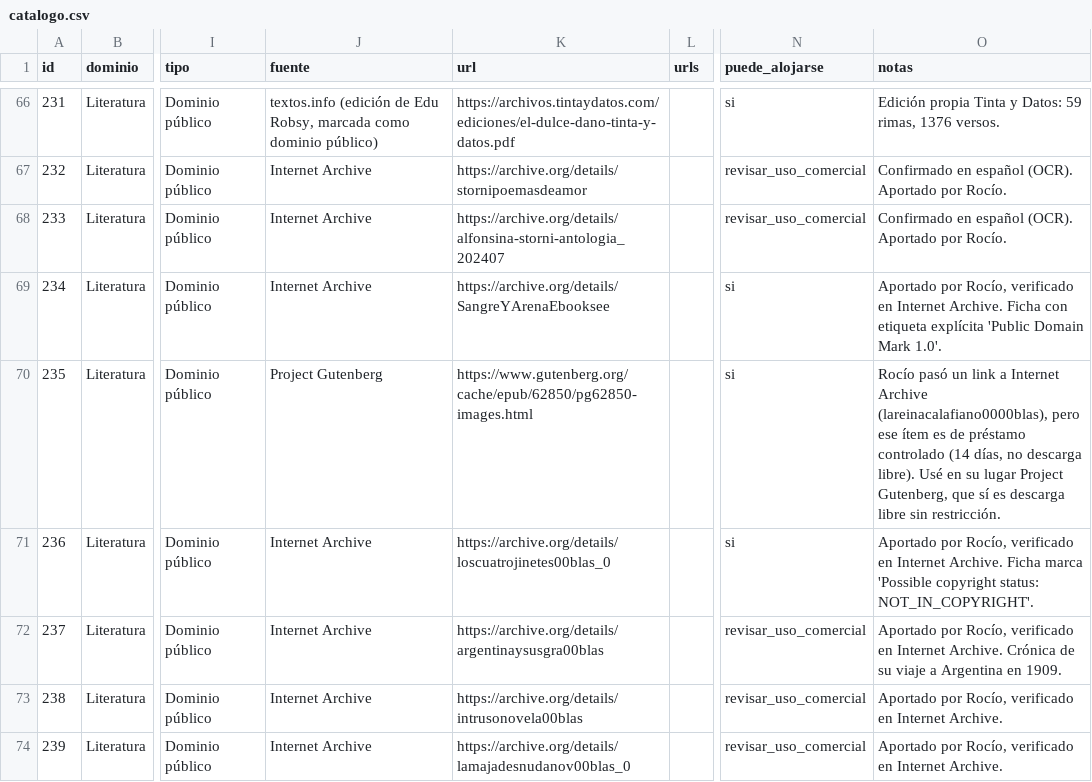
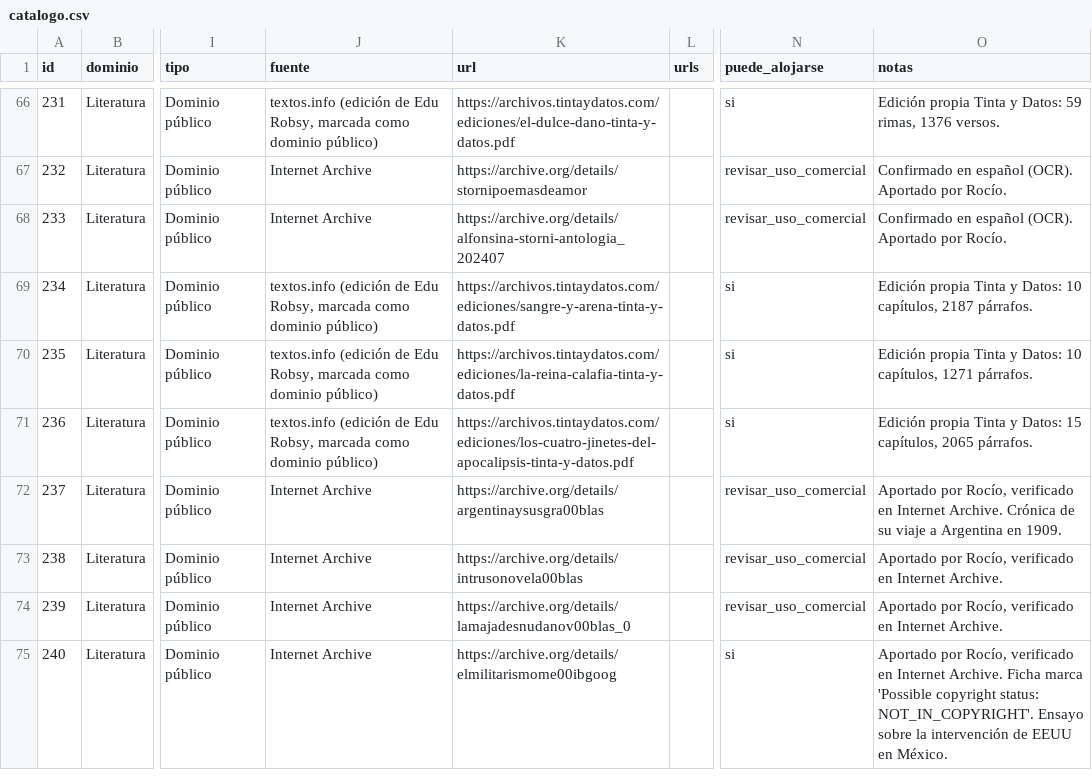
Before and after one commit to rmretamaleso/tintaydatos, a CSV file: catalogo.csv, drawn as a sheet; only a part is shown, gaps mark what is left out; the shorter side is filled out with more unchanged rows; the diff covers the shown part only; the diff names each change by its address in the sheet, - before the commit and + after, or states it on an @@ line.

```diff
--- a/catalogo.csv
+++ b/catalogo.csv
-J69 (fuente): Internet Archive
+J69 (fuente): textos.info (edición de Edu Robsy, marcada como dominio público)
-K69 (url): https://archive.org/details/SangreYArenaEbooksee
+K69 (url): https://archivos.tintaydatos.com/ediciones/sangre-y-arena-tinta-y-datos.pdf
-O69 (notas): Aportado por Rocío, verificado en Internet Archive. Ficha con etiqueta explícita 'Public Domain Mark 1.0'.
+O69 (notas): Edición propia Tinta y Datos: 10 capítulos, 2187 párrafos.
-J70 (fuente): Project Gutenberg
+J70 (fuente): textos.info (edición de Edu Robsy, marcada como dominio público)
-K70 (url): https://www.gutenberg.org/cache/epub/62850/pg62850-images.html
+K70 (url): https://archivos.tintaydatos.com/ediciones/la-reina-calafia-tinta-y-datos.pdf
-O70 (notas): Rocío pasó un link a Internet Archive (lareinacalafiano0000blas), pero ese ítem es de préstamo controlado (14 días, no descarga libre). Usé en su lugar Project Gutenberg, que sí es descarga libre sin restricción.
+O70 (notas): Edición propia Tinta y Datos: 10 capítulos, 1271 párrafos.
-J71 (fuente): Internet Archive
+J71 (fuente): textos.info (edición de Edu Robsy, marcada como dominio público)
-K71 (url): https://archive.org/details/loscuatrojinetes00blas_0
+K71 (url): https://archivos.tintaydatos.com/ediciones/los-cuatro-jinetes-del-apocalipsis-tinta-y-datos.pdf
-O71 (notas): Aportado por Rocío, verificado en Internet Archive. Ficha marca 'Possible copyright status: NOT_IN_COPYRIGHT'.
+O71 (notas): Edición propia Tinta y Datos: 15 capítulos, 2065 párrafos.
```
Also changed, not shown: 12 edited cells elsewhere in this file, 8 other files.
